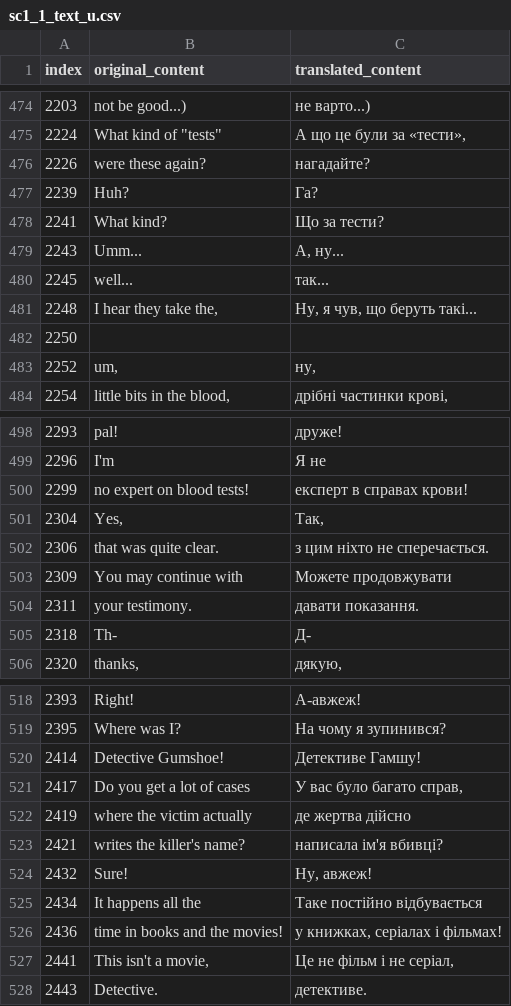
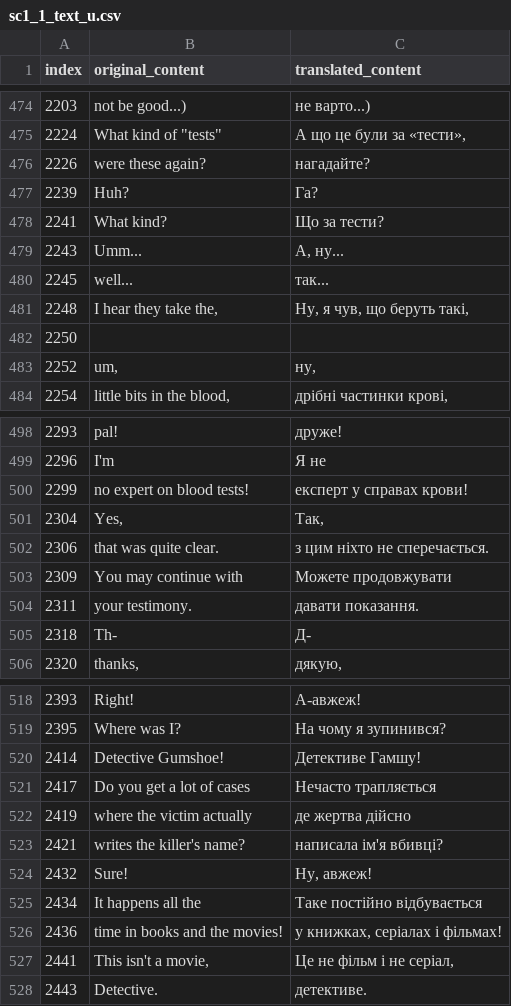
Before and after one commit to magends/ace-attorney-ukrainian, a CSV file: uk/sc1_1_text_u.csv, drawn as a sheet; only a part is shown, gaps mark what is left out.

Commit message:
New translations sc1_1_text_u.csv (Ukrainian)
[ci skip]

```diff
--- a/uk/sc1_1_text_u.csv
+++ b/uk/sc1_1_text_u.csv
@@ -480,3 +480,3 @@
 "2245"," well..."," так..."
-"2248","I hear they take the,","Ну, я чув, що беруть такі..."
+"2248","I hear they take the,","Ну, я чув, що беруть такі,"
 "2250"," "," "
@@ -499,3 +499,3 @@
 "2296","I'm ","Я не "
-"2299","no expert on blood tests!","експерт в справах крови!"
+"2299","no expert on blood tests!","експерт у справах крови!"
 "2304","Yes,","Так,"
@@ -520,3 +520,3 @@
 "2414","Detective Gumshoe!","Детективе Гамшу!"
-"2417","Do you get a lot of cases","У вас було багато справ,"
+"2417","Do you get a lot of cases","Нечасто трапляється"
 "2419","where the victim actually","де жертва дійсно"
```
